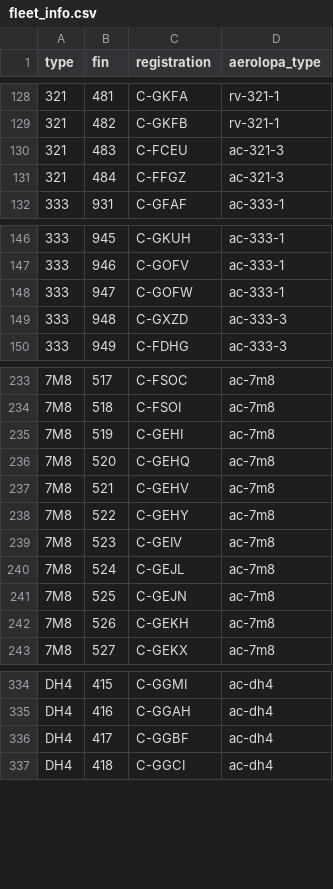
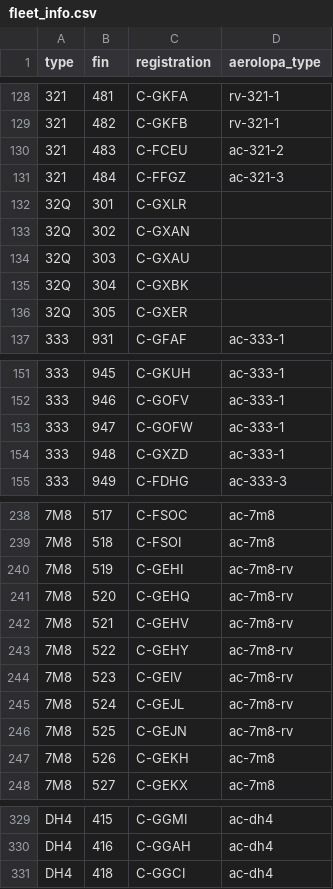
Before and after one commit to cowtool-llc/ac-public-data, a CSV file: data/fleet_info.csv, drawn as a sheet; only a part is shown, gaps mark what is left out; the diff covers the shown part only.

```diff
--- a/data/fleet_info.csv
+++ b/data/fleet_info.csv
@@ -129,4 +129,9 @@ type,fin,registration,aerolopa_type
 321,482,C-GKFB,rv-321-1
-321,483,C-FCEU,ac-321-3
+321,483,C-FCEU,ac-321-2
 321,484,C-FFGZ,ac-321-3
+32Q,301,C-GXLR,
+32Q,302,C-GXAN,
+32Q,303,C-GXAU,
+32Q,304,C-GXBK,
+32Q,305,C-GXER,
 333,931,C-GFAF,ac-333-1
@@ -148,3 +153,3 @@ type,fin,registration,aerolopa_type
 333,947,C-GOFW,ac-333-1
-333,948,C-GXZD,ac-333-3
+333,948,C-GXZD,ac-333-1
 333,949,C-FDHG,ac-333-3
@@ -234,9 +239,9 @@ type,fin,registration,aerolopa_type
 7M8,518,C-FSOI,ac-7m8
-7M8,519,C-GEHI,ac-7m8
-7M8,520,C-GEHQ,ac-7m8
-7M8,521,C-GEHV,ac-7m8
-7M8,522,C-GEHY,ac-7m8
-7M8,523,C-GEIV,ac-7m8
-7M8,524,C-GEJL,ac-7m8
-7M8,525,C-GEJN,ac-7m8
+7M8,519,C-GEHI,ac-7m8-rv
+7M8,520,C-GEHQ,ac-7m8-rv
+7M8,521,C-GEHV,ac-7m8-rv
+7M8,522,C-GEHY,ac-7m8-rv
+7M8,523,C-GEIV,ac-7m8-rv
+7M8,524,C-GEJL,ac-7m8-rv
+7M8,525,C-GEJN,ac-7m8-rv
 7M8,526,C-GEKH,ac-7m8
@@ -335,3 +330,2 @@ DH4,415,C-GGMI,ac-dh4
 DH4,416,C-GGAH,ac-dh4
-DH4,417,C-GGBF,ac-dh4
 DH4,418,C-GGCI,ac-dh4
```
Also changed, not shown: 10 removed rows and 7 edited cells elsewhere in this file.
